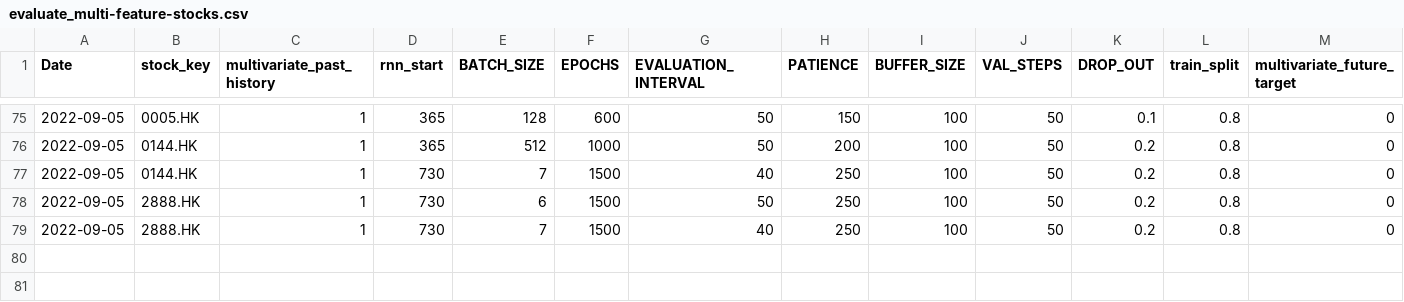
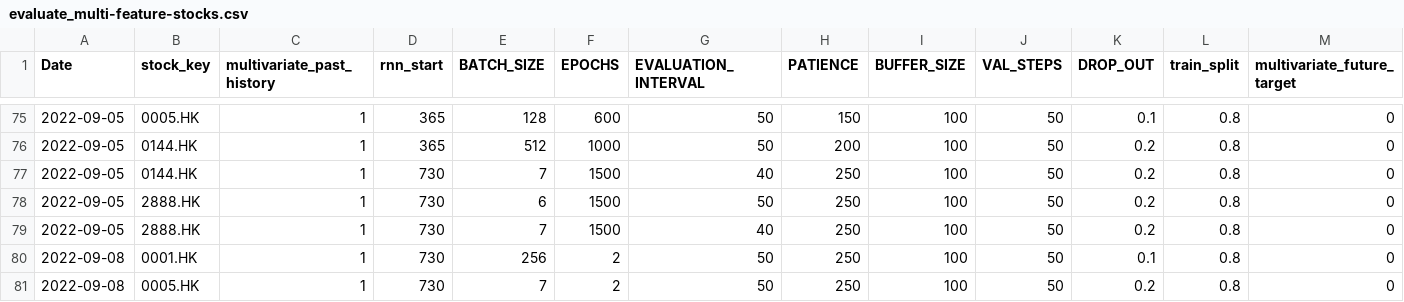
Before and after one commit to laps-odoo/test, a CSV file: evaluate_multi-feature-stocks.csv, drawn as a sheet; only a part is shown, gaps mark what is left out; rows hold the shown columns only; the diff names each change by its address in the sheet, - before the commit and + after, or states it on an @@ line.

Commit message:
ML update

```diff
--- a/evaluate_multi-feature-stocks.csv
+++ b/evaluate_multi-feature-stocks.csv
+row 80: 2022-09-08 | 0001.HK | 1 | 730 | 256 | 2 | 50 | 250 | 100 | 50 | 0.1 | 0.8 | 0
+row 81: 2022-09-08 | 0005.HK | 1 | 730 | 7 | 2 | 50 | 250 | 100 | 50 | 0.2 | 0.8 | 0
```
